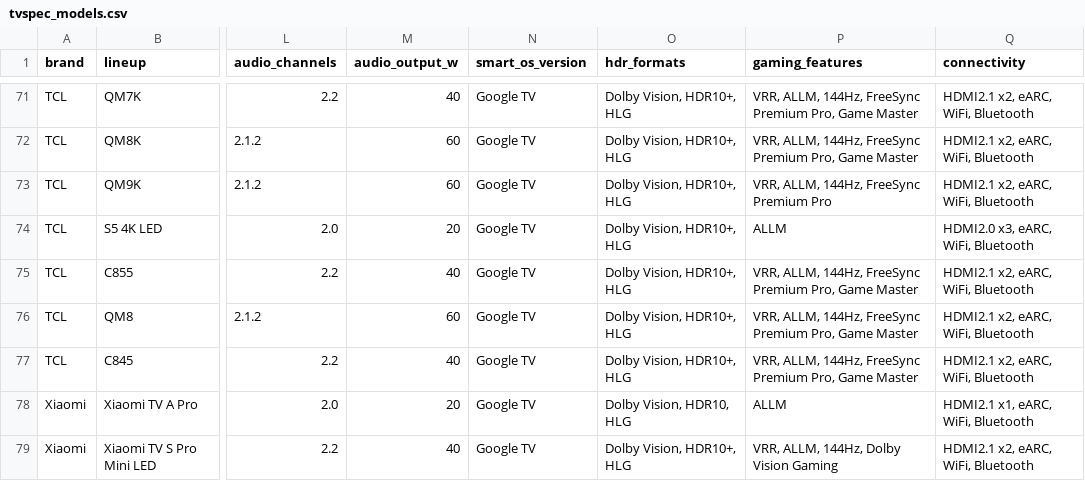
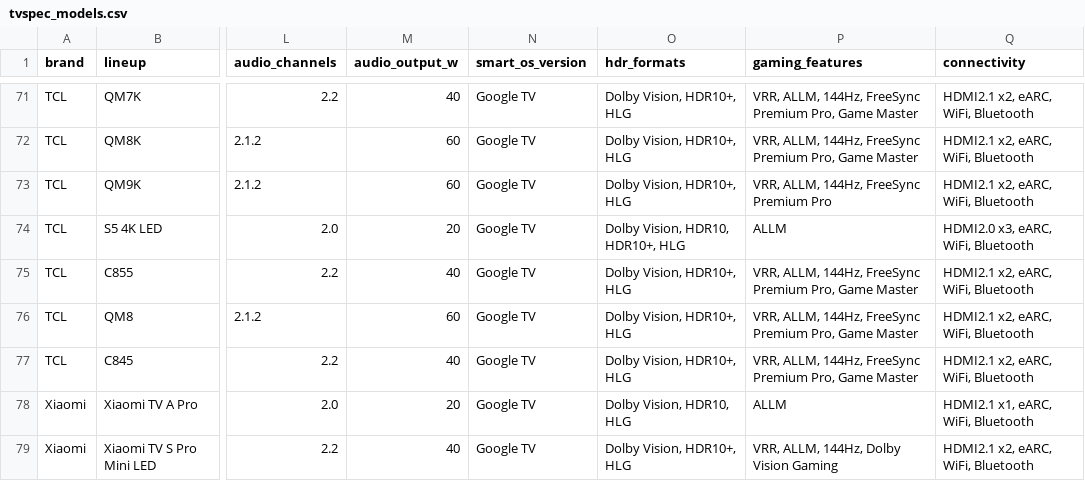
Before and after one commit to teleb98/TV_DB, a CSV file: data/exports/tvspec_models.csv, drawn as a sheet; only a part is shown, gaps mark what is left out; the diff covers the shown part only; the diff names each change by its address in the sheet, - before the commit and + after, or states it on an @@ line.

```diff
--- a/data/exports/tvspec_models.csv
+++ b/data/exports/tvspec_models.csv
-O74 (hdr_formats): Dolby Vision, HDR10+, HLG
+O74 (hdr_formats): Dolby Vision, HDR10, HDR10+, HLG
```
Also changed, not shown: 11 edited cells elsewhere in this file, 3 other files.
